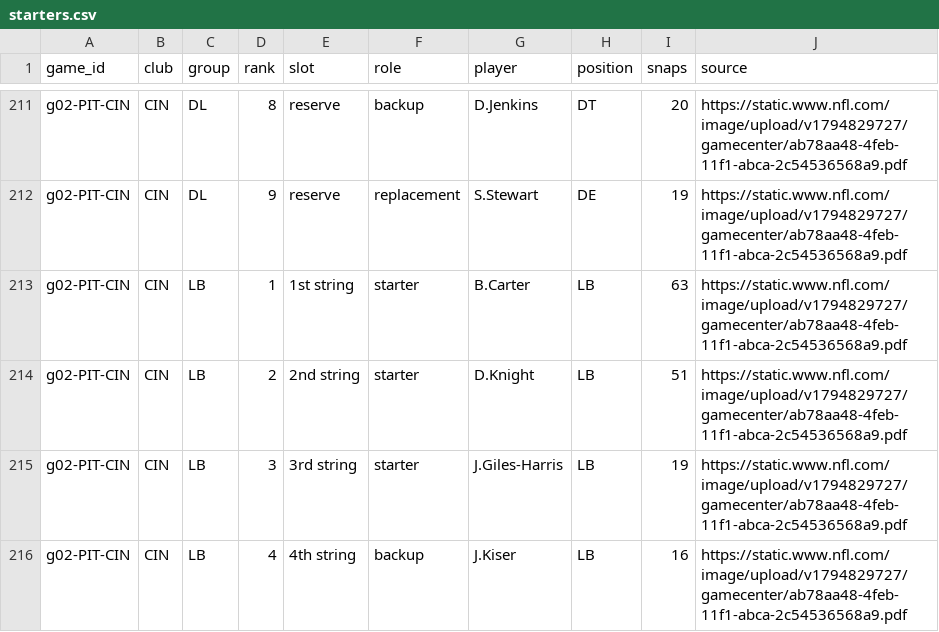
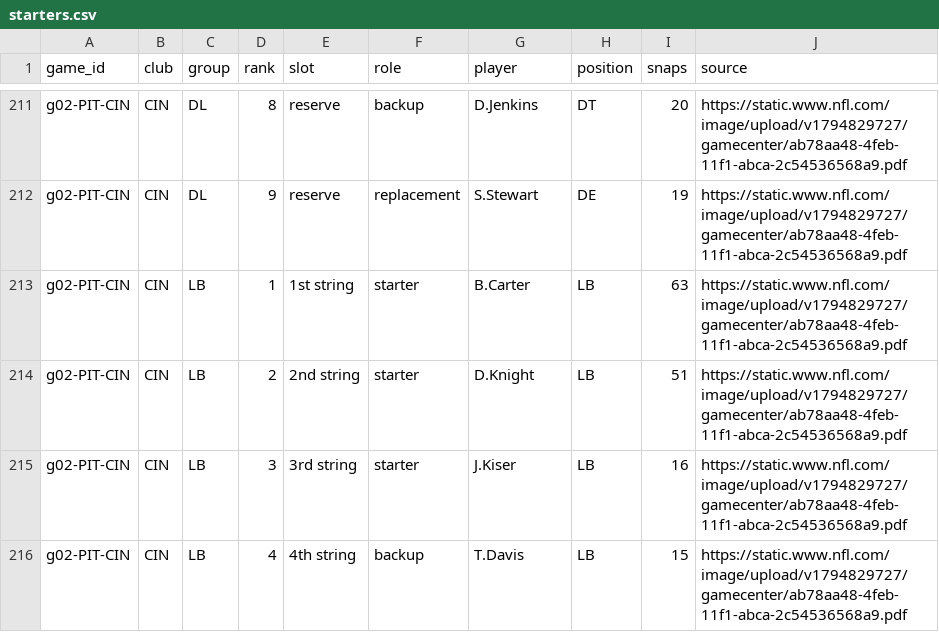
Before and after one commit to sassnarep3-star/Own7, a CSV file: nfl-playtime-lab/data/starters.csv, drawn as a sheet; only a part is shown, gaps mark what is left out; the diff covers the shown part only.

```diff
--- a/nfl-playtime-lab/data/starters.csv
+++ b/nfl-playtime-lab/data/starters.csv
@@ -214,3 +214,3 @@ g02-PIT-CIN,CIN,LB,1,1st string,starter,B.Carter,LB,63,https://static.www.nfl.co
 g02-PIT-CIN,CIN,LB,2,2nd string,starter,D.Knight,LB,51,https://static.www.nfl.com/image/upload/v1794829727/gamecenter/ab78aa48-4feb-11f1-abca-2c54536568a9.pdf
-g02-PIT-CIN,CIN,LB,3,3rd string,starter,J.Giles-Harris,LB,19,https://static.www.nfl.com/image/upload/v1794829727/gamecenter/ab78aa48-4feb-11f1-abca-2c54536568a9.pdf
-g02-PIT-CIN,CIN,LB,4,4th string,backup,J.Kiser,LB,16,https://static.www.nfl.com/image/upload/v1794829727/gamecenter/ab78aa48-4feb-11f1-abca-2c54536568a9.pdf
+g02-PIT-CIN,CIN,LB,3,3rd string,starter,J.Kiser,LB,16,https://static.www.nfl.com/image/upload/v1794829727/gamecenter/ab78aa48-4feb-11f1-abca-2c54536568a9.pdf
+g02-PIT-CIN,CIN,LB,4,4th string,backup,T.Davis,LB,15,https://static.www.nfl.com/image/upload/v1794829727/gamecenter/ab78aa48-4feb-11f1-abca-2c54536568a9.pdf
```
Also changed, not shown: 4 removed rows and 10 edited cells elsewhere in this file, nfl-playtime-lab/data/depth.csv, nfl-playtime-lab/data/players.csv, 19 other files.
